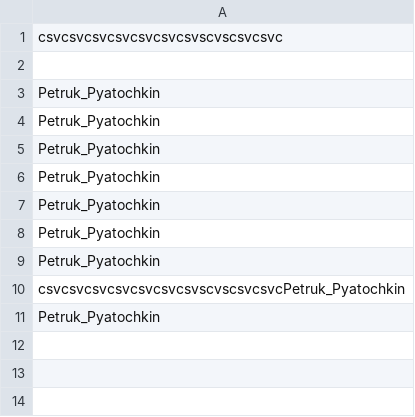
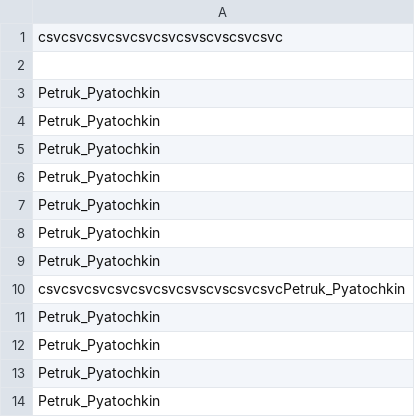
Before and after one commit to rexandr/project, a CSV file: server/public/files/file.csv, drawn as a sheet.

```diff
--- a/server/public/files/file.csv
+++ b/server/public/files/file.csv
@@ -11 +11,4 @@ csvcsvcsvcsvcsvcsvcsvscvscsvcsvcPetruk_Pyatochkin
 Petruk_Pyatochkin
+Petruk_Pyatochkin
+Petruk_Pyatochkin
+Petruk_Pyatochkin
```
Also changed, not shown: 6 other files.
